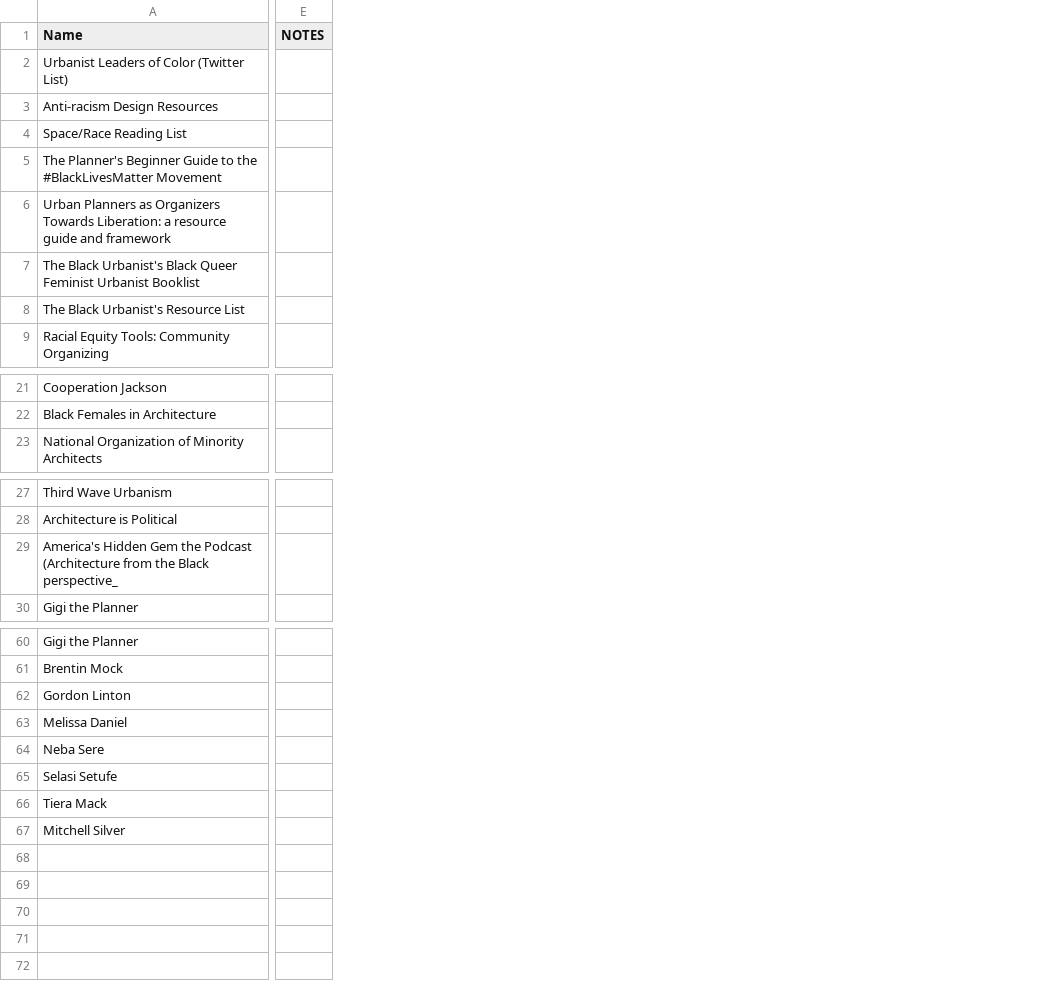
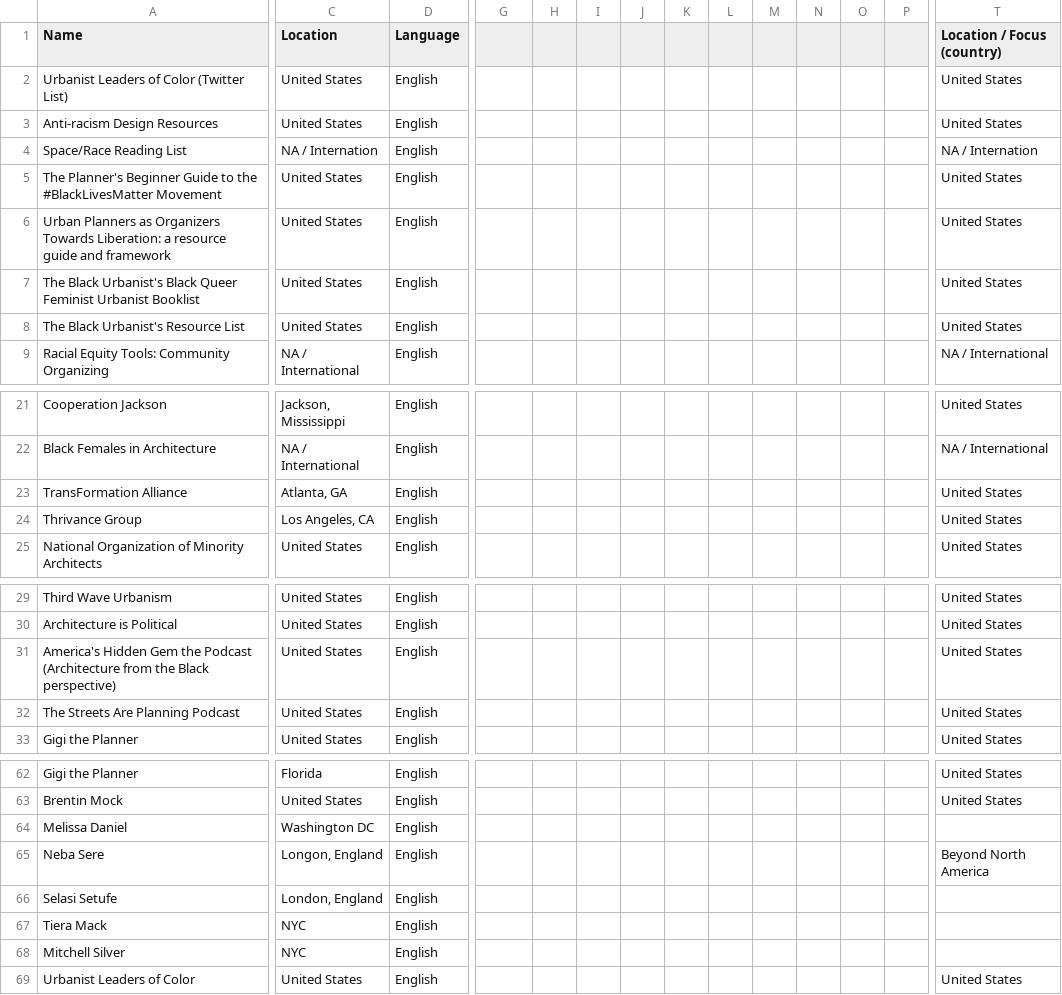
Before and after one commit to BVOTC/Guide, a CSV file: data/Guide_additional_resources.csv, drawn as a sheet; only a part is shown, gaps mark what is left out; removed rows and columns are numbered as before the commit, all else as after; rows hold the shown columns only; the diff covers the shown part only; the diff names each change by its address in the sheet, - before the commit and + after, or states it on an @@ line.

Commit message:
locations on additional resources

```diff
--- a/data/Guide_additional_resources.csv
+++ b/data/Guide_additional_resources.csv
+column C (Location), rows 2-9: United States | United States | NA / Internation | United States | United States | United States | United States | NA / International; rows 21-22: Jackson, Mississippi | NA / International; row 25: United States; rows 29-31: all United States; row 33: United States; rows 62-68: Florida | United States | Washington DC | Longon, England | London, England | NYC | NYC
+column D (Language), rows 2-9: all English; rows 21-22: English | English; row 25: English; rows 29-31: all English; row 33: English; rows 62-68: all English
+column H, empty
+column I, empty
+column J, empty
+column K, empty
+column L, empty
+column M, empty
+column N, empty
+column O, empty
+column P, empty
+column T (Location / Focus (country)), rows 2-9: United States | United States | NA / Internation | United States | United States | United States | United States | NA / International; rows 21-22: United States | NA / International; row 25: United States; rows 29-31: all United States; row 33: United States; rows 62-65: United States | United States |  | Beyond North America
-G1: NOTES
+G1: (empty)
+row 23: TransFormation Alliance | Atlanta, GA | English |  |  |  |  |  |  |  |  |  |  | United States
+row 24: Thrivance Group | Los Angeles, CA | English |  |  |  |  |  |  |  |  |  |  | United States
-A31 (Name): …the Black perspective_
+A31 (Name): …the Black perspective)
+row 32: The Streets Are Planning Podcast | United States | English |  |  |  |  |  |  |  |  |  |  | United States
-row 62: Gordon Linton
+row 69: Urbanist Leaders of Color | United States | English |  |  |  |  |  |  |  |  |  |  | United States
```
Also changed, not shown: 1 removed row and 3 added columns elsewhere in this file, 1 other file.
